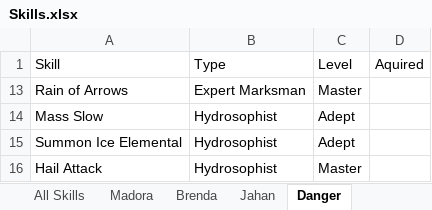
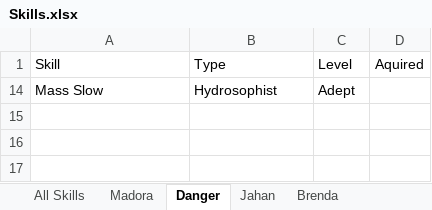
Before and after one commit to jerturowetz/notes, an Excel workbook: divinity/Skills.xlsx, sheet Danger, drawn as a sheet; values as stored, in another font and other column widths than the file's, no borders; table styles not drawn; the diff names each change by its address in the sheet, - before the commit and + after, or states it on an @@ line.

```diff
--- a/divinity/Skills.xlsx (sheet Danger)
+++ b/divinity/Skills.xlsx (sheet Danger)
@@ sheet tab order changed: All Skills | Madora | Danger | Jahan | Brenda @@
@@ row 13 hidden: Rain of Arrows | Expert Marksman | Master @@
-row 15: Summon Ice Elemental | Hydrosophist | Adept
-row 16: Hail Attack | Hydrosophist | Master
```
Also changed, not shown: sheet Brenda, sheet Jahan, sheet All Skills, sheet Madora, hidden cells, 4 other files.
